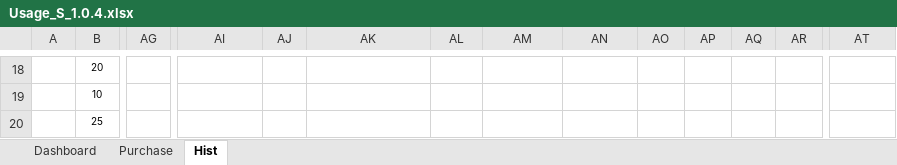
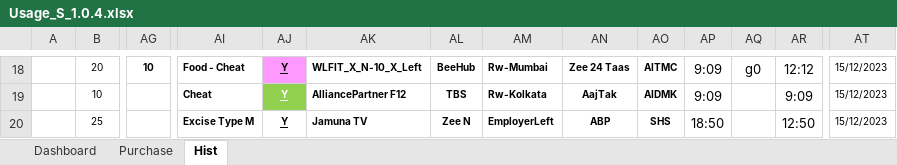
Before and after one commit to sawanCoder11/System_Work_RW, an Excel workbook: Usage_S_1.0.4.xlsx, sheet Hist, drawn as a sheet; only a part is shown, gaps mark what is left out; values as stored, in another font and other column widths than the file's, no borders; the diff covers the shown part only; the diff names each change by its address in the sheet, - before the commit and + after, or states it on an @@ line.

```diff
--- a/Usage_S_1.0.4.xlsx (sheet Hist)
+++ b/Usage_S_1.0.4.xlsx (sheet Hist)
-AG18: (empty)
+AG18: 10
-AI18: (empty)
+AI18: Food - Cheat
-AJ18:AJ20: (empty)
+AJ18:AJ20: Y
-AJ18 fill: none
+AJ18 fill: #FF99FF
-AK18: (empty)
+AK18: WLFIT_X_N-10_X_Left
-AL18: (empty)
+AL18: BeeHub
-AM18: (empty)
+AM18: Rw-Mumbai
-AN18: (empty)
+AN18: Zee 24 Taas
-AO18: (empty)
+AO18: AITMC
-AP18:AP19: (empty)
+AP18:AP19: 9:09
-AQ18: (empty)
+AQ18: g0
-AR18: (empty)
+AR18: 12:12
-AT18:AT20: (empty)
+AT18:AT20: 15/12/2023
-AI19: (empty)
+AI19: Cheat
-AJ19 fill: none
+AJ19 fill: #92D050
-AK19: (empty)
+AK19: AlliancePartner F12
-AL19: (empty)
+AL19: TBS
-AM19: (empty)
+AM19: Rw-Kolkata
-AN19: (empty)
+AN19: AajTak
-AO19: (empty)
+AO19: AIDMK
-AR19: (empty)
+AR19: 9:09
-AI20: (empty)
+AI20: Excise Type M
-AK20: (empty)
+AK20: Jamuna TV
-AL20: (empty)
+AL20: Zee N
-AM20: (empty)
+AM20: EmployerLeft
-AN20: (empty)
+AN20: ABP
-AO20: (empty)
+AO20: SHS
-AP20: (empty)
+AP20: 18:50
-AR20: (empty)
+AR20: 12:50
```
Also changed, not shown: 2 added rows, 1 removed row, 59 edited cells and cell formats elsewhere in this sheet, sheet Dashboard, sheet Purchase.
